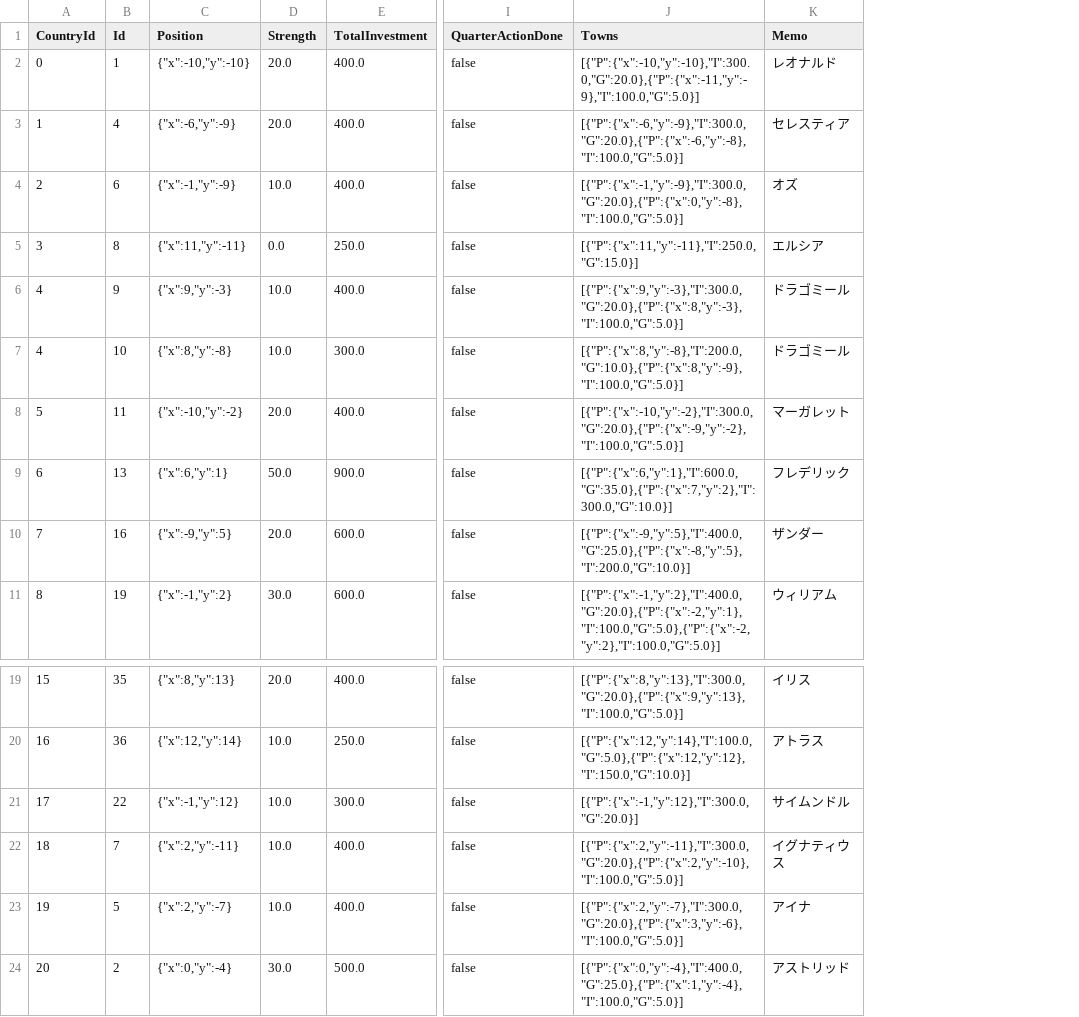
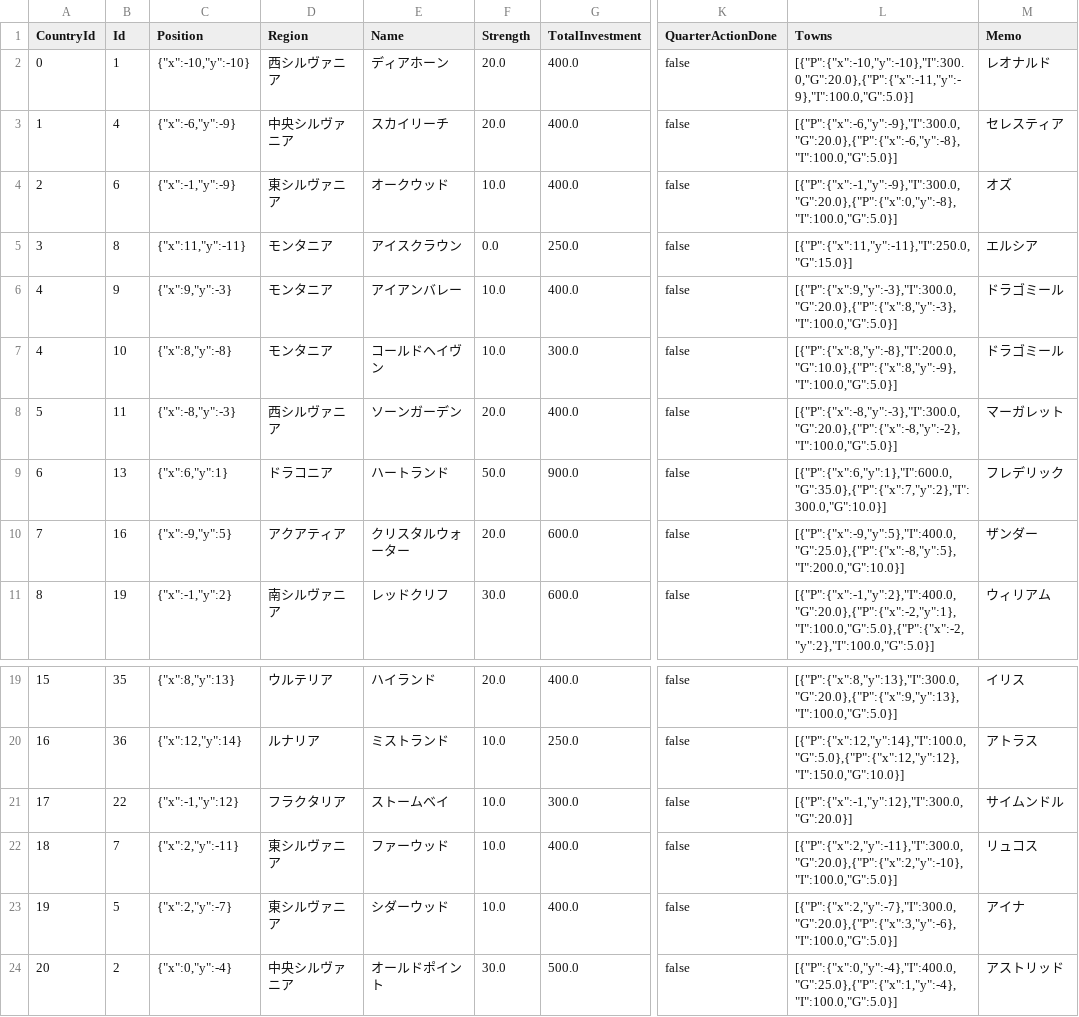
Before and after one commit to 778a0a/betrayer2, a CSV file: Assets/Resources/Scenarios/01/castle_data.csv, drawn as a sheet; only a part is shown, gaps mark what is left out; addresses are those after the commit; the diff names each change by its address in the sheet, - before the commit and + after, or states it on an @@ line.

```diff
--- a/Assets/Resources/Scenarios/01/castle_data.csv
+++ b/Assets/Resources/Scenarios/01/castle_data.csv
+column D (Region), rows 2-11: 西シルヴァニア | 中央シルヴァニア | 東シルヴァニア | モンタニア | モンタニア | モンタニア | 西シルヴァニア | ドラコニア | アクアティア | 南シルヴァニア; rows 19-24: ウルテリア | ルナリア | フラクタリア | 東シルヴァニア | 東シルヴァニア | 中央シルヴァニア
+column E (Name), rows 2-11: ディアホーン | スカイリーチ | オークウッド | アイスクラウン | アイアンバレー | コールドヘイヴン | ソーンガーデン | ハートランド | クリスタルウォーター | レッドクリフ; rows 19-24: ハイランド | ミストランド | ストームベイ | ファーウッド | シダーウッド | オールドポイント
-C8 (Position): {"x":-10,"y":-2}
+C8 (Position): {"x":-8,"y":-3}
-L8 (Towns): [{"P":{"x":-10,"y":-2},"I":300.0,"G":20.0},{"P":{"x":-9,"y":-2},"I":100.0,"G":5.0}]
+L8 (Towns): [{"P":{"x":-8,"y":-3},"I":300.0,"G":20.0},{"P":{"x":-8,"y":-2},"I":100.0,"G":5.0}]
-M22 (Memo): イグナティウス
+M22 (Memo): リュコス
```
Also changed, not shown: Assets/Resources/Scenarios/01/country_data.csv, Assets/Resources/Scenarios/01/country_relation_data.csv, 2 other files.
